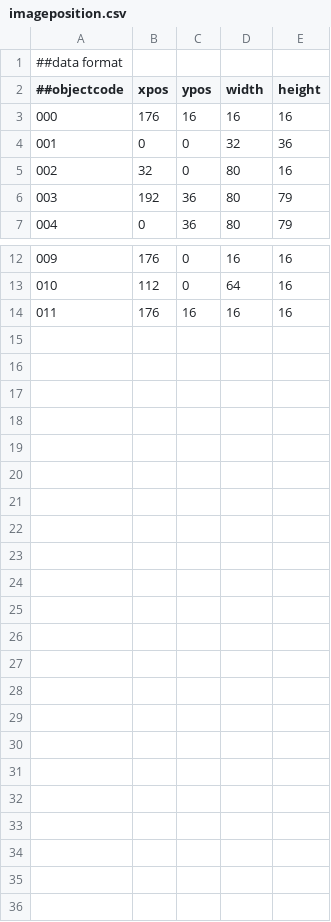
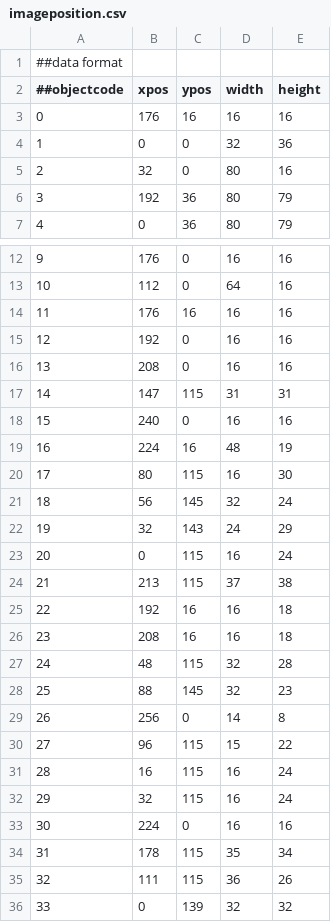
Before and after one commit to munggumy/Progemon, a CSV file: Progemon/load/img/world/imageposition.csv, drawn as a sheet; only a part is shown, gaps mark what is left out; the diff names each change by its address in the sheet, - before the commit and + after, or states it on an @@ line.

```diff
--- a/Progemon/load/img/world/imageposition.csv
+++ b/Progemon/load/img/world/imageposition.csv
@@ column A (##objectcode) renumbered between rows 3 and 14 @@
+row 15: 12 | 192 | 0 | 16 | 16
+row 16: 13 | 208 | 0 | 16 | 16
+row 17: 14 | 147 | 115 | 31 | 31
+row 18: 15 | 240 | 0 | 16 | 16
+row 19: 16 | 224 | 16 | 48 | 19
+row 20: 17 | 80 | 115 | 16 | 30
+row 21: 18 | 56 | 145 | 32 | 24
+row 22: 19 | 32 | 143 | 24 | 29
+row 23: 20 | 0 | 115 | 16 | 24
+row 24: 21 | 213 | 115 | 37 | 38
+row 25: 22 | 192 | 16 | 16 | 18
+row 26: 23 | 208 | 16 | 16 | 18
+row 27: 24 | 48 | 115 | 32 | 28
+row 28: 25 | 88 | 145 | 32 | 23
+row 29: 26 | 256 | 0 | 14 | 8
+row 30: 27 | 96 | 115 | 15 | 22
+row 31: 28 | 16 | 115 | 16 | 24
+row 32: 29 | 32 | 115 | 16 | 24
+row 33: 30 | 224 | 0 | 16 | 16
+row 34: 31 | 178 | 115 | 35 | 34
+row 35: 32 | 111 | 115 | 36 | 26
+row 36: 33 | 0 | 139 | 32 | 32
```
Also changed, not shown: Progemon/load/worldmap/littleroot/littleroot_object.csv, Progemon/load/worldmap/oldale/oldale_object.csv, 52 other files.
